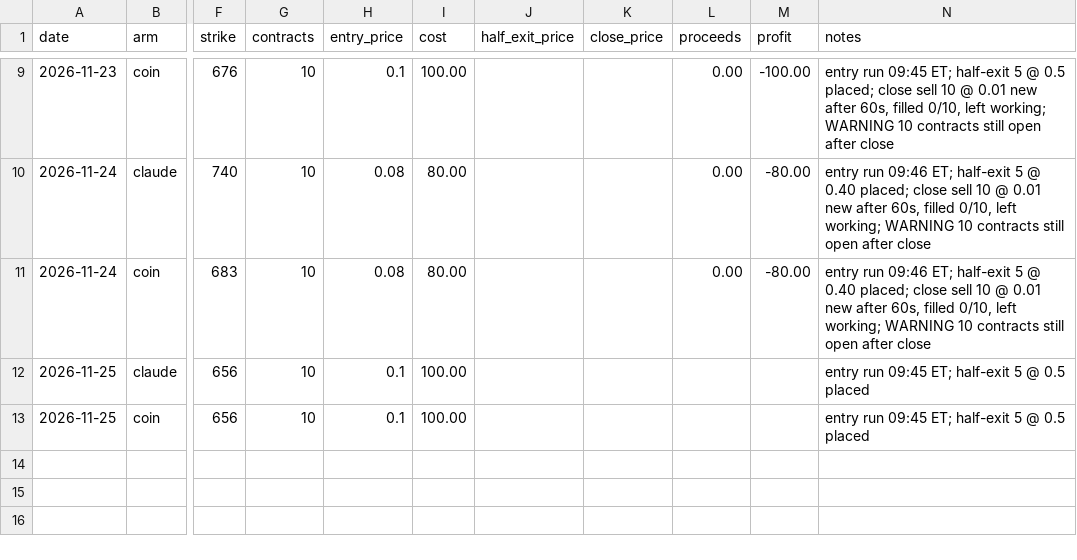
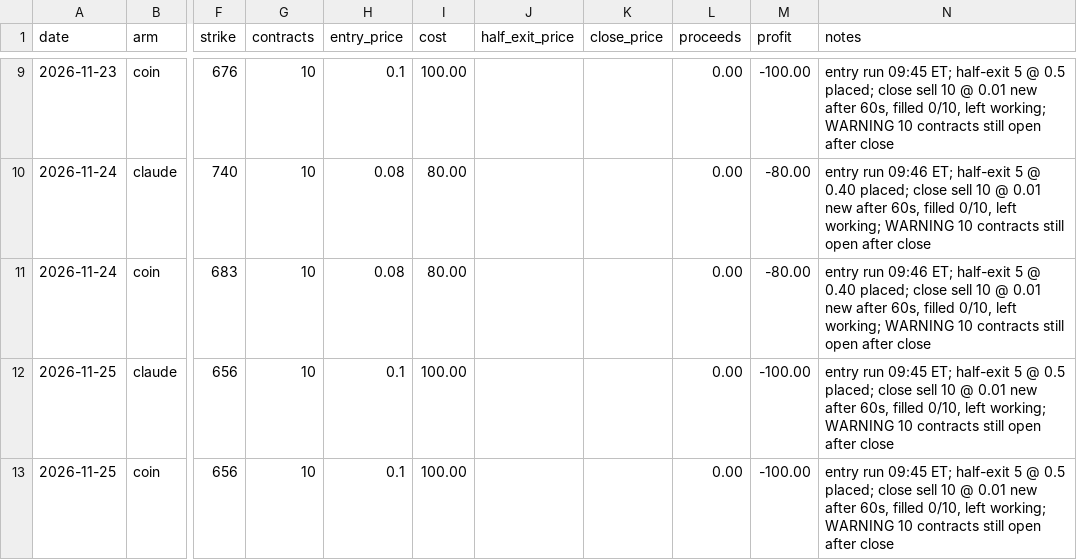
Before and after one commit to StevenConboy/trading_sim, a CSV file: trades.csv, drawn as a sheet; only a part is shown, gaps mark what is left out; the diff names each change by its address in the sheet, - before the commit and + after, or states it on an @@ line.

```diff
--- a/trades.csv
+++ b/trades.csv
-L12:L13 (proceeds): (empty)
+L12:L13 (proceeds): 0.00
-M12:M13 (profit): (empty)
+M12:M13 (profit): -100.00
-N12:N13 (notes): …@ 0.5 placed
+N12:N13 (notes): …@ 0.5 placed; close sell 10 @ 0.01 new after 60s, filled 0/10, left working; WARNING 10 contracts still open after close
```
